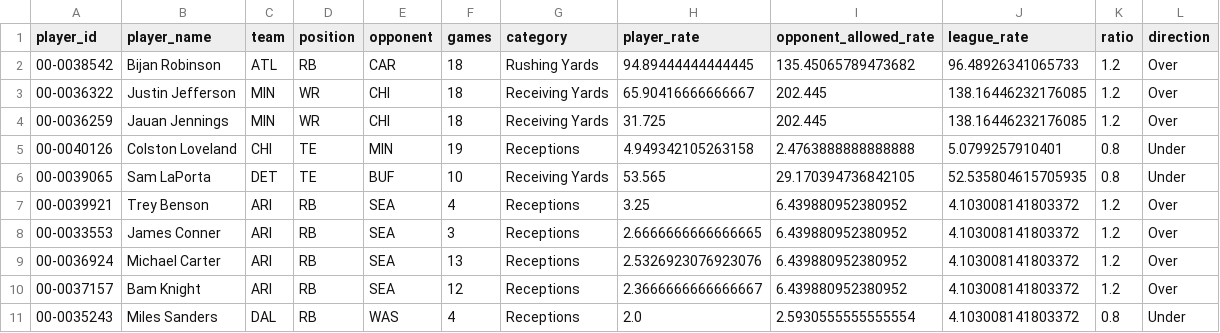
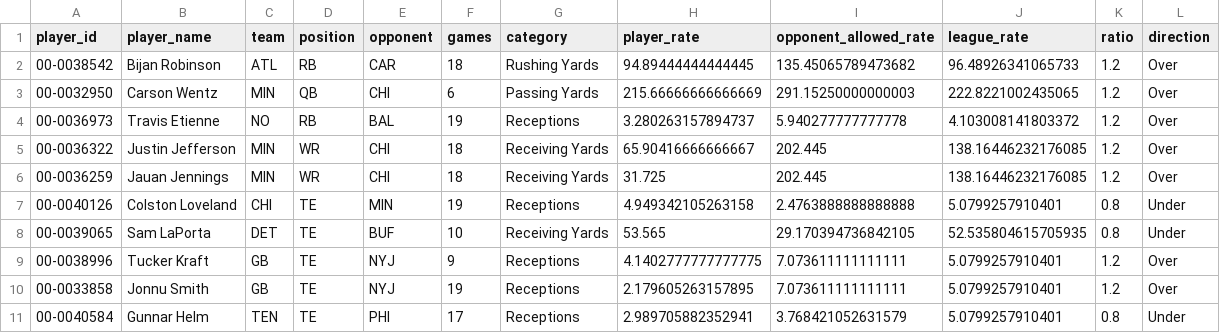
Before and after one commit to JMerchen/mlb_metrics, a CSV file: docs/data/nfl_player_props.csv, drawn as a sheet; removed rows and columns are numbered as before the commit, all else as after; the diff names each change by its address in the sheet, - before the commit and + after, or states it on an @@ line.

```diff
--- a/docs/data/nfl_player_props.csv
+++ b/docs/data/nfl_player_props.csv
+row 3: 00-0032950 | Carson Wentz | MIN | QB | CHI | 6 | Passing Yards | 215.66666666666669 | 291.15250000000003 | 222.8221002435065 | 1.2 | Over
+row 4: 00-0036973 | Travis Etienne | NO | RB | BAL | 19 | Receptions | 3.280263157894737 | 5.940277777777778 | 4.103008141803372 | 1.2 | Over
-row 7: 00-0039921 | Trey Benson | ARI | RB | SEA | 4 | Receptions | 3.25 | 6.439880952380952 | 4.103008141803372 | 1.2 | Over
-row 8: 00-0033553 | James Conner | ARI | RB | SEA | 3 | Receptions | 2.6666666666666665 | 6.439880952380952 | 4.103008141803372 | 1.2 | Over
-row 9: 00-0036924 | Michael Carter | ARI | RB | SEA | 13 | Receptions | 2.5326923076923076 | 6.439880952380952 | 4.103008141803372 | 1.2 | Over
-row 10: 00-0037157 | Bam Knight | ARI | RB | SEA | 12 | Receptions | 2.3666666666666667 | 6.439880952380952 | 4.103008141803372 | 1.2 | Over
-row 11: 00-0035243 | Miles Sanders | DAL | RB | WAS | 4 | Receptions | 2.0 | 2.5930555555555554 | 4.103008141803372 | 0.8 | Under
+row 9: 00-0038996 | Tucker Kraft | GB | TE | NYJ | 9 | Receptions | 4.1402777777777775 | 7.073611111111111 | 5.0799257910401 | 1.2 | Over
+row 10: 00-0033858 | Jonnu Smith | GB | TE | NYJ | 19 | Receptions | 2.179605263157895 | 7.073611111111111 | 5.0799257910401 | 1.2 | Over
+row 11: 00-0040584 | Gunnar Helm | TEN | TE | PHI | 17 | Receptions | 2.989705882352941 | 3.768421052631579 | 5.0799257910401 | 0.8 | Under
```
Also changed, not shown: data/predictions/nfl_prop_predictions.csv, 2 other files.
